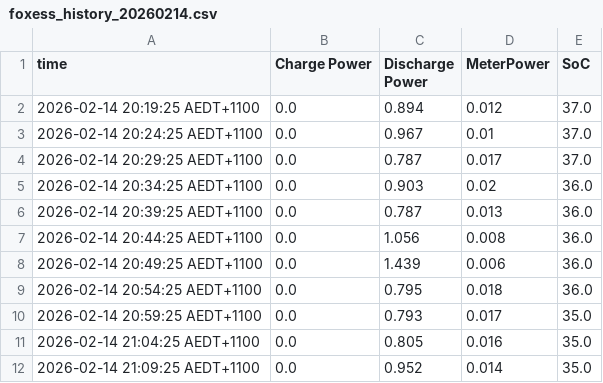
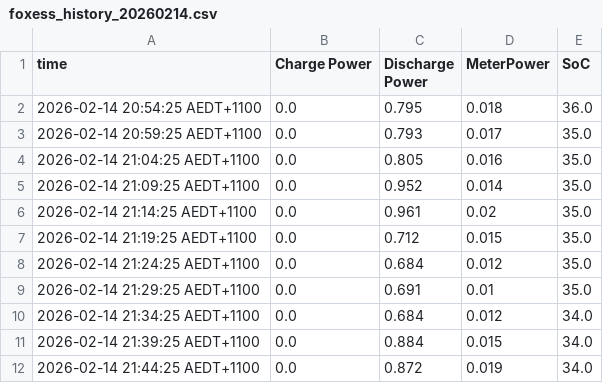
Before and after one commit to prak4sh/foxess_dashboard, a CSV file: history/foxess_history_20260214.csv, drawn as a sheet; only a part is shown; the shorter side is filled out with more unchanged rows.

```diff
--- a/history/foxess_history_20260214.csv
+++ b/history/foxess_history_20260214.csv
@@ -1,9 +1,2 @@
 time,Charge Power,Discharge Power,MeterPower,SoC
-2026-02-14 20:19:25 AEDT+1100,0.0,0.894,0.012,37.0
-2026-02-14 20:24:25 AEDT+1100,0.0,0.967,0.01,37.0
-2026-02-14 20:29:25 AEDT+1100,0.0,0.787,0.017,37.0
-2026-02-14 20:34:25 AEDT+1100,0.0,0.903,0.02,36.0
-2026-02-14 20:39:25 AEDT+1100,0.0,0.787,0.013,36.0
-2026-02-14 20:44:25 AEDT+1100,0.0,1.056,0.008,36.0
-2026-02-14 20:49:25 AEDT+1100,0.0,1.439,0.006,36.0
 2026-02-14 20:54:25 AEDT+1100,0.0,0.795,0.018,36.0
```
Also changed, not shown: history/foxess_history_20260217.csv, 4 other files.
